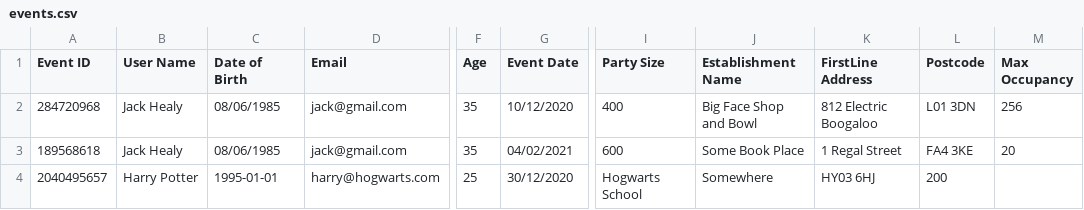
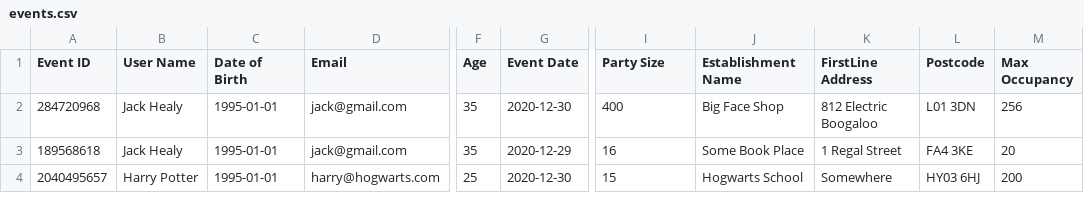
Before and after one commit to Humanholiday/Java_track_and_trace_app, a CSV file: data/events.csv, drawn as a sheet; only a part is shown, gaps mark what is left out; the diff names each change by its address in the sheet, - before the commit and + after, or states it on an @@ line.

Commit message:
Filters added for date and name plus email address

```diff
--- a/data/events.csv
+++ b/data/events.csv
-C2:C3 (Date of Birth): 08/06/1985
+C2:C3 (Date of Birth): 1995-01-01
-G2 (Event Date): 10/12/2020
+G2 (Event Date): 2020-12-30
-J2 (Establishment Name): Big Face Shop and Bowl
+J2 (Establishment Name): Big Face Shop
-G3 (Event Date): 04/02/2021
+G3 (Event Date): 2020-12-29
-I3 (Party Size): 600
+I3 (Party Size): 16
-G4 (Event Date): 30/12/2020
+G4 (Event Date): 2020-12-30
-I4 (Party Size): Hogwarts School
+I4 (Party Size): 15
-J4 (Establishment Name): Somewhere
+J4 (Establishment Name): Hogwarts School
-K4 (FirstLine Address): HY03 6HJ
+K4 (FirstLine Address): Somewhere
-L4 (Postcode): 200
+L4 (Postcode): HY03 6HJ
-M4 (Max Occupancy): (empty)
+M4 (Max Occupancy): 200
```
Also changed, not shown: 5 other files.
